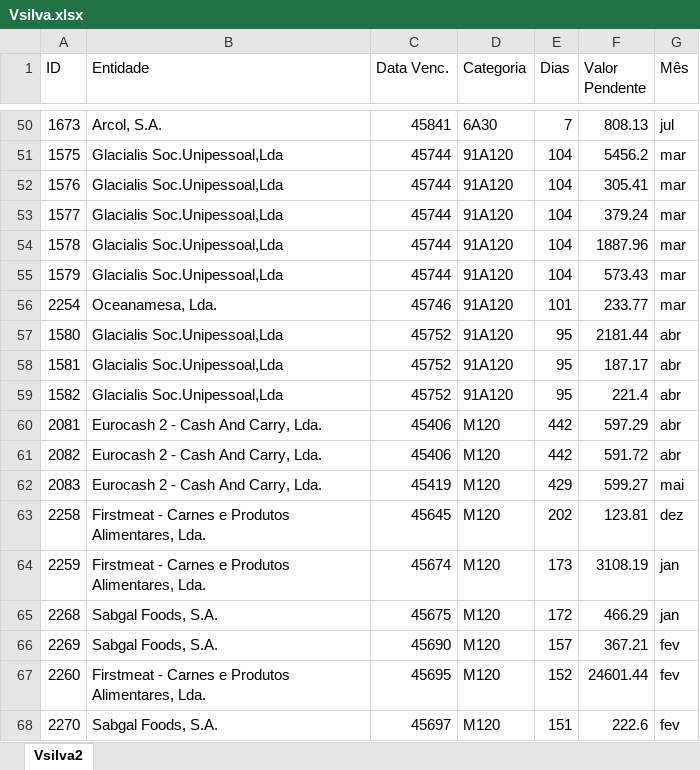
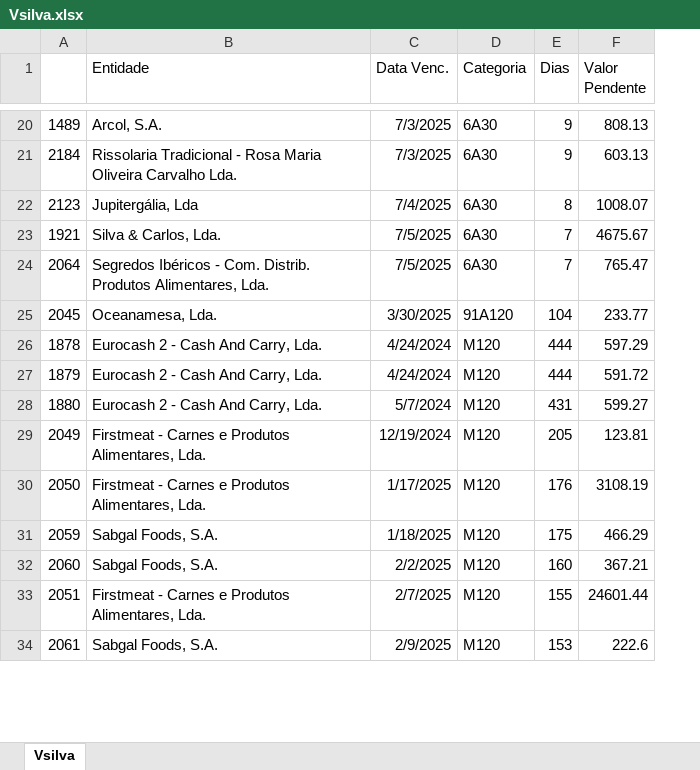
Before and after one commit to paulom40/PFonseca.py, an Excel workbook: Vsilva.xlsx, sheet Vsilva, drawn as a sheet; only a part is shown, gaps mark what is left out; values as stored, in another font and other column widths than the file's, no borders; table styles not drawn; removed rows and columns are numbered as before the commit, all else as after; the diff covers the shown part only; the diff names each change by its address in the sheet, - before the commit and + after, or states it on an @@ line.

```diff
--- a/Vsilva.xlsx (sheet Vsilva)
+++ b/Vsilva.xlsx (sheet Vsilva)
-sheet tab: Vsilva2
+sheet tab: Vsilva
-column A (ID), row 50: 1673; row 56: 2254; rows 60-68: 2081 | 2082 | 2083 | 2258 | 2259 | 2268 | 2269 | 2260 | 2270
+column A, row 20: 1489; rows 25-34: 2045 | 1878 | 1879 | 1880 | 2049 | 2050 | 2059 | 2060 | 2051 | 2061
-column G (Mês), row 50: jul; row 56: mar; rows 60-68: abr | abr | mai | dez | jan | jan | fev | fev | fev
-C20 (Data Venc.): 45841
+C20 (Data Venc.): 7/3/2025
-E20 (Dias): 7
+E20 (Dias): 9
-row 51: 1575 | Glacialis Soc.Unipessoal,Lda | 45744 | 91A120 | 104 | 5456.2 | mar
-row 52: 1576 | Glacialis Soc.Unipessoal,Lda | 45744 | 91A120 | 104 | 305.41 | mar
-row 53: 1577 | Glacialis Soc.Unipessoal,Lda | 45744 | 91A120 | 104 | 379.24 | mar
-row 54: 1578 | Glacialis Soc.Unipessoal,Lda | 45744 | 91A120 | 104 | 1887.96 | mar
-row 55: 1579 | Glacialis Soc.Unipessoal,Lda | 45744 | 91A120 | 104 | 573.43 | mar
+row 21: 2184 | Rissolaria Tradicional - Rosa Maria Oliveira Carvalho Lda. | 7/3/2025 | 6A30 | 9 | 603.13
+row 22: 2123 | Jupitergália, Lda | 7/4/2025 | 6A30 | 8 | 1008.07
+row 23: 1921 | Silva & Carlos, Lda. | 7/5/2025 | 6A30 | 7 | 4675.67
+row 24: 2064 | Segredos Ibéricos - Com. Distrib. Produtos Alimentares, Lda. | 7/5/2025 | 6A30 | 7 | 765.47
-C25 (Data Venc.): 45746
+C25 (Data Venc.): 3/30/2025
-E25 (Dias): 101
+E25 (Dias): 104
-row 57: 1580 | Glacialis Soc.Unipessoal,Lda | 45752 | 91A120 | 95 | 2181.44 | abr
-row 58: 1581 | Glacialis Soc.Unipessoal,Lda | 45752 | 91A120 | 95 | 187.17 | abr
-row 59: 1582 | Glacialis Soc.Unipessoal,Lda | 45752 | 91A120 | 95 | 221.4 | abr
-C26:C27 (Data Venc.): 45406
+C26:C27 (Data Venc.): 4/24/2024
-E26:E27 (Dias): 442
+E26:E27 (Dias): 444
-C28 (Data Venc.): 45419
+C28 (Data Venc.): 5/7/2024
-E28 (Dias): 429
+E28 (Dias): 431
-C29 (Data Venc.): 45645
+C29 (Data Venc.): 12/19/2024
-E29 (Dias): 202
+E29 (Dias): 205
-C30 (Data Venc.): 45674
+C30 (Data Venc.): 1/17/2025
-E30 (Dias): 173
+E30 (Dias): 176
-C31 (Data Venc.): 45675
+C31 (Data Venc.): 1/18/2025
-E31 (Dias): 172
+E31 (Dias): 175
-C32 (Data Venc.): 45690
+C32 (Data Venc.): 2/2/2025
-E32 (Dias): 157
+E32 (Dias): 160
-C33 (Data Venc.): 45695
+C33 (Data Venc.): 2/7/2025
-E33 (Dias): 152
+E33 (Dias): 155
-C34 (Data Venc.): 45697
+C34 (Data Venc.): 2/9/2025
-E34 (Dias): 151
+E34 (Dias): 153
```
Also changed, not shown: 4 added rows, 41 removed rows and 32 edited cells elsewhere in this sheet.
